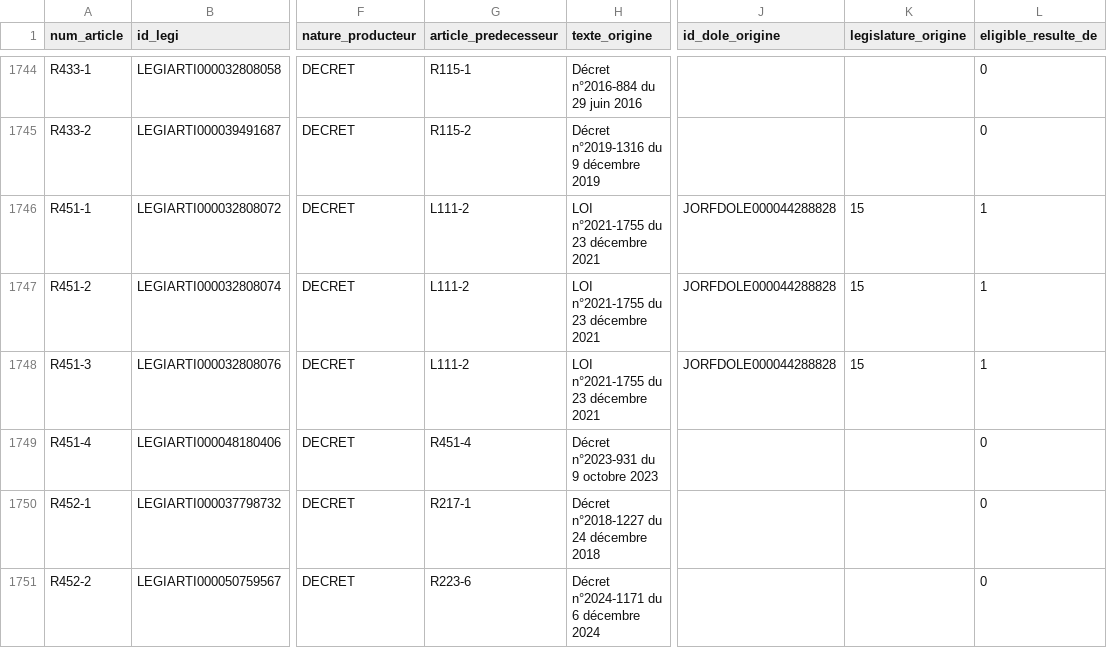
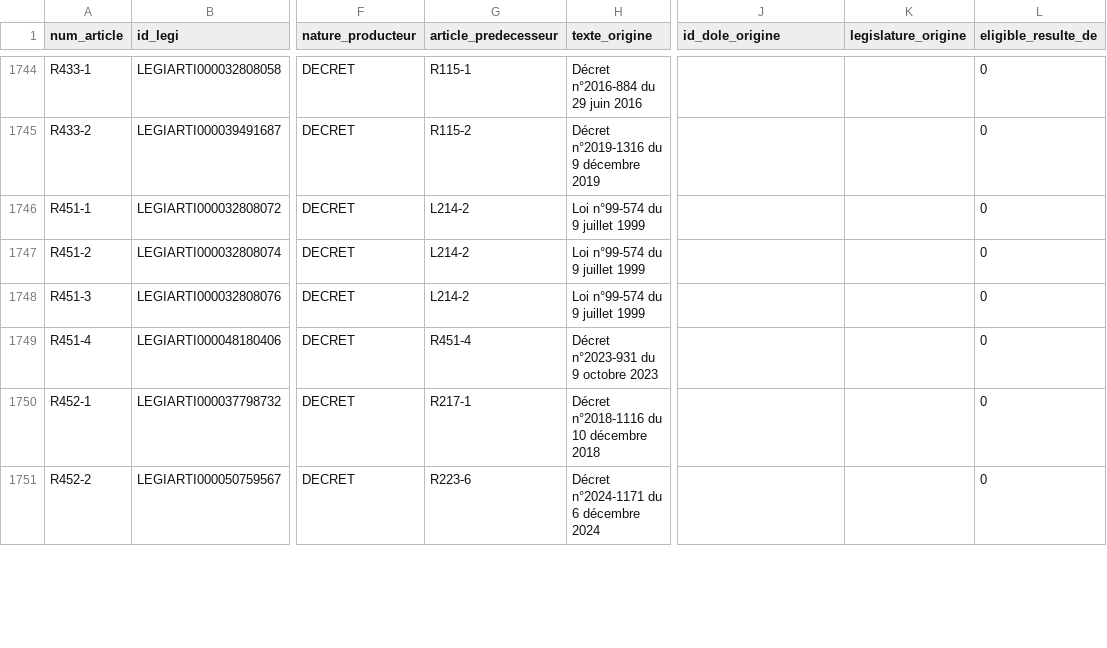
Before and after one commit to HugoFara/ratio-legis, a CSV file: data/perimetre-v2.csv, drawn as a sheet; only a part is shown, gaps mark what is left out; the diff covers the shown part only; the diff names each change by its address in the sheet, - before the commit and + after, or states it on an @@ line.

Commit message:
feat(modele): un numéro n'est pas un article — scinder le nœud en lignées
Premier article du jeu annoté par un agent, L313-10, et son compte rendu :
la fiche portait l'historique d'un autre article. De 1993 à 2016, L313-10
était le cautionnement disproportionné ; c'est la fiche standardisée
d'information depuis. Un seul nœud pour les deux, clé par (code, numero).
`docs/02` § 7 l'avait écrit en phase 0 — résoudre par identifiant, jamais
par numéro — et trente et une tranches de mesures de la base contre elle-même
ne l'avaient pas vu. Il a fallu une vérité extérieure.

Mesuré avant de corriger : 289 numéros en vigueur ont eu une version abrogée
avant le 1er juillet 2016 ; 285 partagent moins de 15 % de leur vocabulaire
avec ce qui a suivi, 4 plus de 50 %, aucun entre les deux. **96 articles
portaient un passage motivant qui expliquait l'autre disposition.**

`article` gagne `lignee`, rang de la disposition qui a porté le numéro,
incrémenté à chaque discontinuité — version abrogée, puis numéro repris par
un texte sans rapport. Une version mort-née rejoint la vivante de sa date si
elle en est la rédaction, sinon fait lignée à part : L313-8 en 2016 en avait
une qui était la fiche standardisée, et la fondre faisait remonter à L313-10
le rapport de 2022 sur L313-8. `article_courant` sert ce qui entre par un
numéro sans date ; `lignees.py` résout un numéro cité par un document daté —
d'abord la lignée qu'un texte du dossier a écrite, LEGI le déclarant, puis
celle dont la période couvre la date. Rapports, textes en discussion,
amendements résolvent à la date de leur dossier ; verdict, restitution, API,
mesures, fiches passent par `article_courant` ; `renumerote_de` se construit
entre versions.

Ce que cela retire : partie L motivée par un passage 907 → **763**
(70,1 % → 59,0 %), chaîne comprise 938 → 783, reliés à un article de texte
1 079 → 949, amendement identifié 122 → 104. Le chiffre d'affiche recule de
onze points, et c'était le chiffre faux. L313-10 dit maintenant « aucun
passage n'explique cet article » — LEGI ne déclare pas L312-6-2 — là où il
servait la veille le rapport de 2022 sur l'article voisin. Le contrat du
§ 4.3 tient : 11 599 constats, zéro écarté, aucune note vide.

```diff
--- a/data/perimetre-v2.csv
+++ b/data/perimetre-v2.csv
-G1746:G1748 (article_predecesseur): L111-2
+G1746:G1748 (article_predecesseur): L214-2
-H1746:H1748 (texte_origine): LOI n°2021-1755 du 23 décembre 2021
+H1746:H1748 (texte_origine): Loi n°99-574 du 9 juillet 1999
-J1746:J1748 (id_dole_origine): JORFDOLE000044288828
+J1746:J1748 (id_dole_origine): (empty)
-K1746:K1748 (legislature_origine): 15
+K1746:K1748 (legislature_origine): (empty)
-L1746:L1748 (eligible_resulte_de): 1
+L1746:L1748 (eligible_resulte_de): 0
-H1750 (texte_origine): Décret n°2018-1227 du 24 décembre 2018
+H1750 (texte_origine): Décret n°2018-1116 du 10 décembre 2018
```
Also changed, not shown: 85 edited cells elsewhere in this file, data/dossiers-du-perimetre.tsv, data/mesures/hygiene.tsv, 28 other files.
